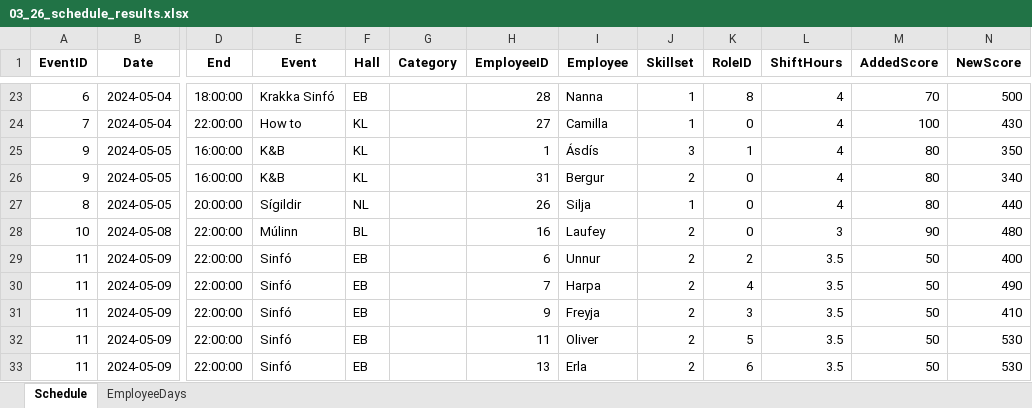
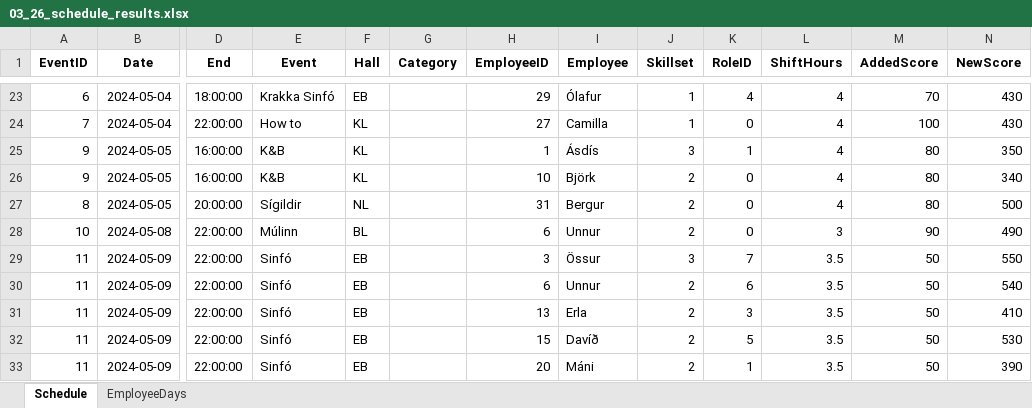
Before and after one commit to siljag23/Verkfraedi_X, an Excel workbook: 03_26_schedule_results.xlsx, sheet Schedule, drawn as a sheet; only a part is shown, gaps mark what is left out; values as stored, in another font and other column widths than the file's, no borders; the diff covers the shown part only; the diff names each change by its address in the sheet, - before the commit and + after, or states it on an @@ line.

```diff
--- a/03_26_schedule_results.xlsx (sheet Schedule)
+++ b/03_26_schedule_results.xlsx (sheet Schedule)
-H23 (EmployeeID): 28
+H23 (EmployeeID): 29
-I23 (Employee): Nanna
+I23 (Employee): Ólafur
-K23 (RoleID): 8
+K23 (RoleID): 4
-N23 (NewScore): 500
+N23 (NewScore): 430
-H26 (EmployeeID): 31
+H26 (EmployeeID): 10
-I26 (Employee): Bergur
+I26 (Employee): Björk
-H27 (EmployeeID): 26
+H27 (EmployeeID): 31
-I27 (Employee): Silja
+I27 (Employee): Bergur
-J27 (Skillset): 1
+J27 (Skillset): 2
-N27 (NewScore): 440
+N27 (NewScore): 500
-H28 (EmployeeID): 16
+H28 (EmployeeID): 6
-I28 (Employee): Laufey
+I28 (Employee): Unnur
-N28 (NewScore): 480
+N28 (NewScore): 490
-H29 (EmployeeID): 6
+H29 (EmployeeID): 3
-I29 (Employee): Unnur
+I29 (Employee): Össur
-J29 (Skillset): 2
+J29 (Skillset): 3
-K29 (RoleID): 2
+K29 (RoleID): 7
-N29 (NewScore): 400
+N29 (NewScore): 550
-H30 (EmployeeID): 7
+H30 (EmployeeID): 6
-I30 (Employee): Harpa
+I30 (Employee): Unnur
-K30 (RoleID): 4
+K30 (RoleID): 6
-N30 (NewScore): 490
+N30 (NewScore): 540
-H31 (EmployeeID): 9
+H31 (EmployeeID): 13
-I31 (Employee): Freyja
+I31 (Employee): Erla
-H32 (EmployeeID): 11
+H32 (EmployeeID): 15
-I32 (Employee): Oliver
+I32 (Employee): Davíð
-H33 (EmployeeID): 13
+H33 (EmployeeID): 20
-I33 (Employee): Erla
+I33 (Employee): Máni
-K33 (RoleID): 6
+K33 (RoleID): 1
-N33 (NewScore): 530
+N33 (NewScore): 390
```
Also changed, not shown: 11 added rows, 11 removed rows and 324 edited cells elsewhere in this sheet, sheet EmployeeDays, 3 other files.
